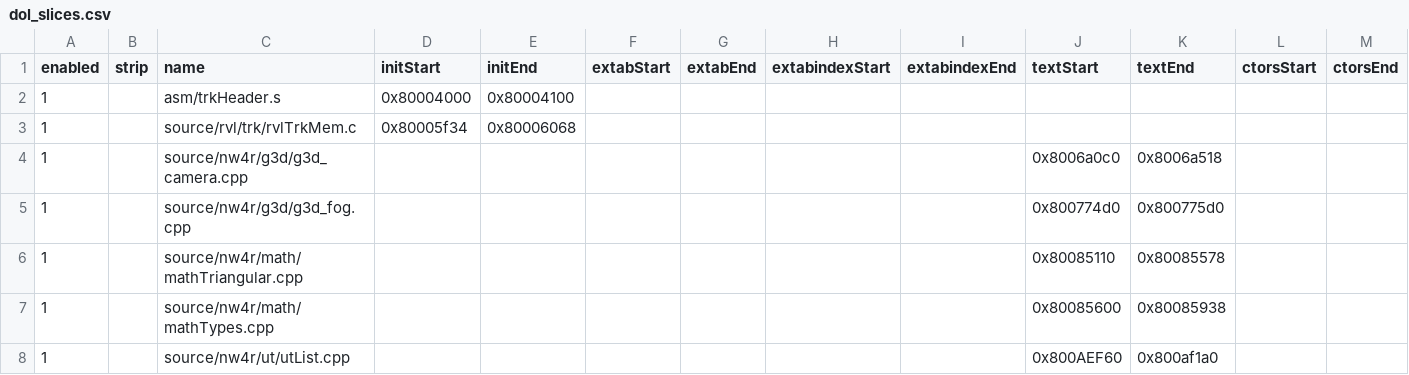
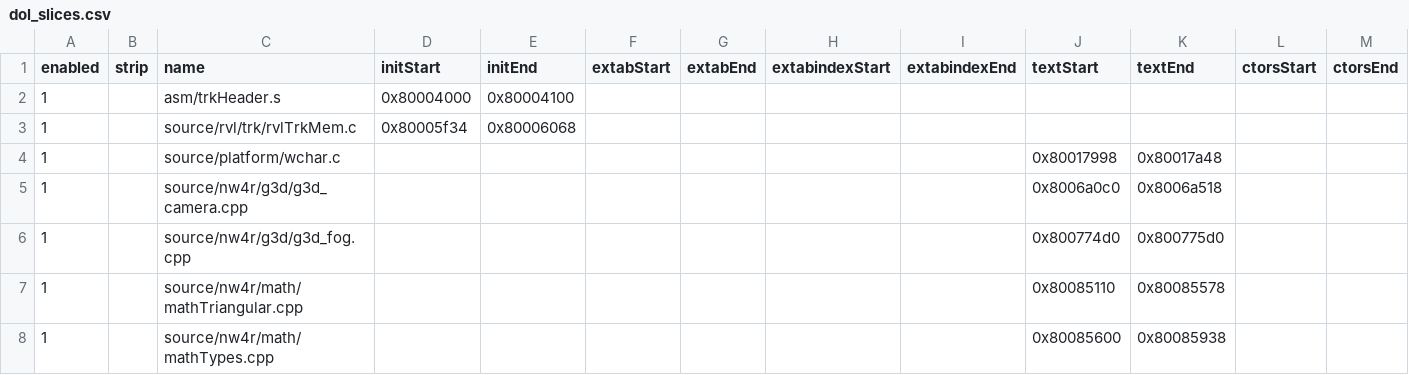
Before and after one commit to riidefi/mkw, a CSV file: pack/dol_slices.csv, drawn as a sheet; only a part is shown; the shorter side is filled out with more unchanged rows; rows hold the shown columns only; the diff names each change by its address in the sheet, - before the commit and + after, or states it on an @@ line.

Commit message:
add wchar.c

```diff
--- a/pack/dol_slices.csv
+++ b/pack/dol_slices.csv
+row 4: 1 |  | source/platform/wchar.c |  |  |  |  |  |  | 0x80017998 | 0x80017a48
```
Also changed, not shown: 4 other files.
